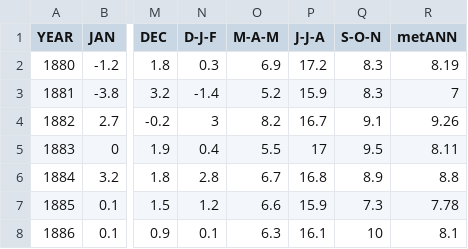
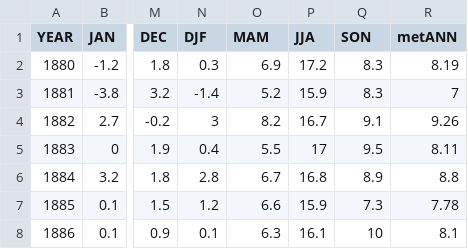
Before and after one commit to yvedeng/ide2017, a CSV file: project2/Copenhagen.csv, drawn as a sheet; only a part is shown, gaps mark what is left out; the diff names each change by its address in the sheet, - before the commit and + after, or states it on an @@ line.

```diff
--- a/project2/Copenhagen.csv
+++ b/project2/Copenhagen.csv
-N1: D-J-F
+N1: DJF
-O1: M-A-M
+O1: MAM
-P1: J-J-A
+P1: JJA
-Q1: S-O-N
+Q1: SON
```
Also changed, not shown: project2/Kaunas.csv, project2/beijing.csv, 7 other files.
